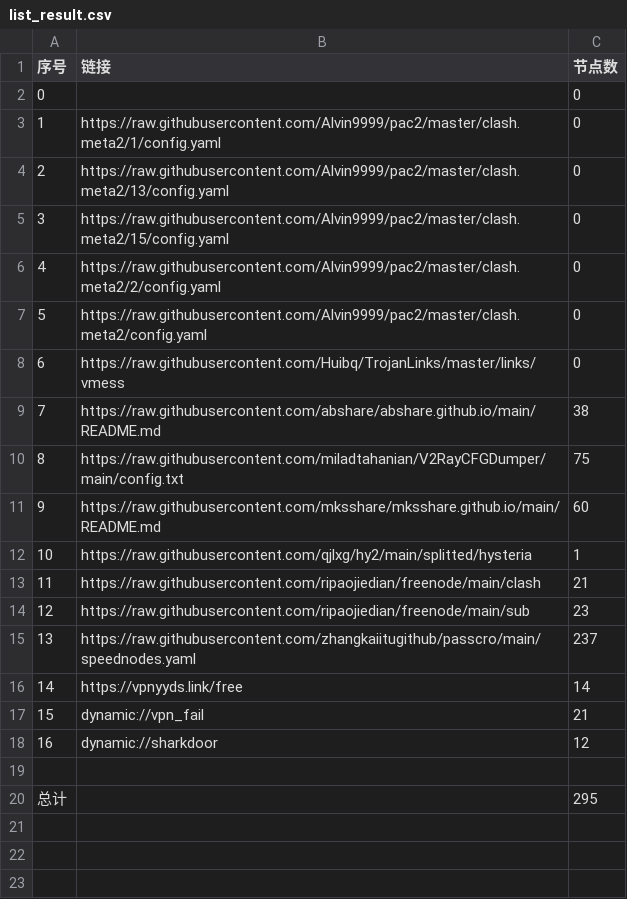
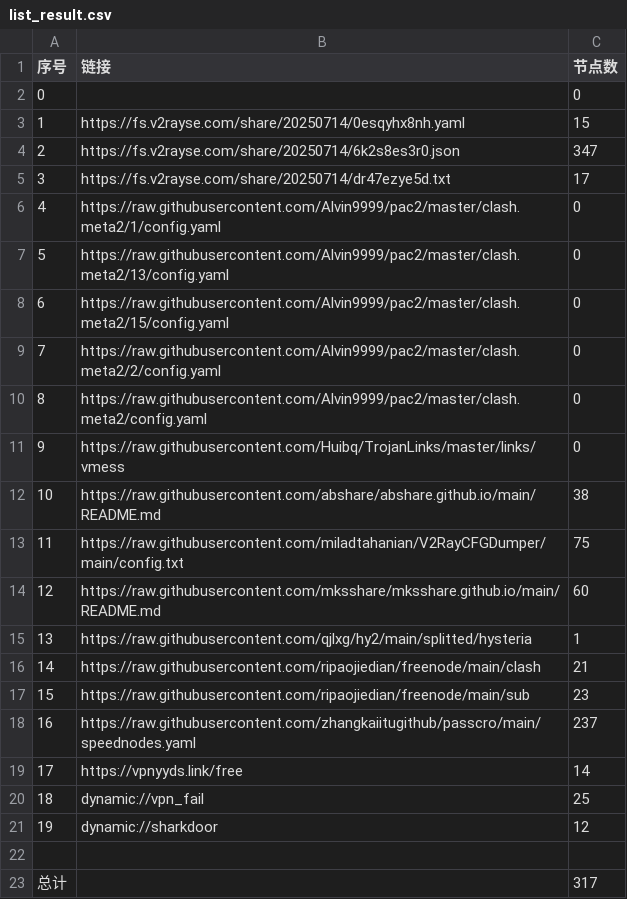
Before and after one commit to greatcoolge/NoMoreWalls, a CSV file: list_result.csv, drawn as a sheet; addresses are those after the commit; the diff names each change by its address in the sheet, - before the commit and + after, or states it on an @@ line.

```diff
--- a/list_result.csv
+++ b/list_result.csv
+row 3: 1 | https://fs.v2rayse.com/share/20250714/0esqyhx8nh.yaml | 15
+row 4: 2 | https://fs.v2rayse.com/share/20250714/6k2s8es3r0.json | 347
+row 5: 3 | https://fs.v2rayse.com/share/20250714/dr47ezye5d.txt | 17
@@ column A (序号) renumbered between rows 6 and 21 @@
-C20 (节点数): 21
+C20 (节点数): 25
-C23 (节点数): 295
+C23 (节点数): 317
```
Also changed, not shown: 31 other files.
